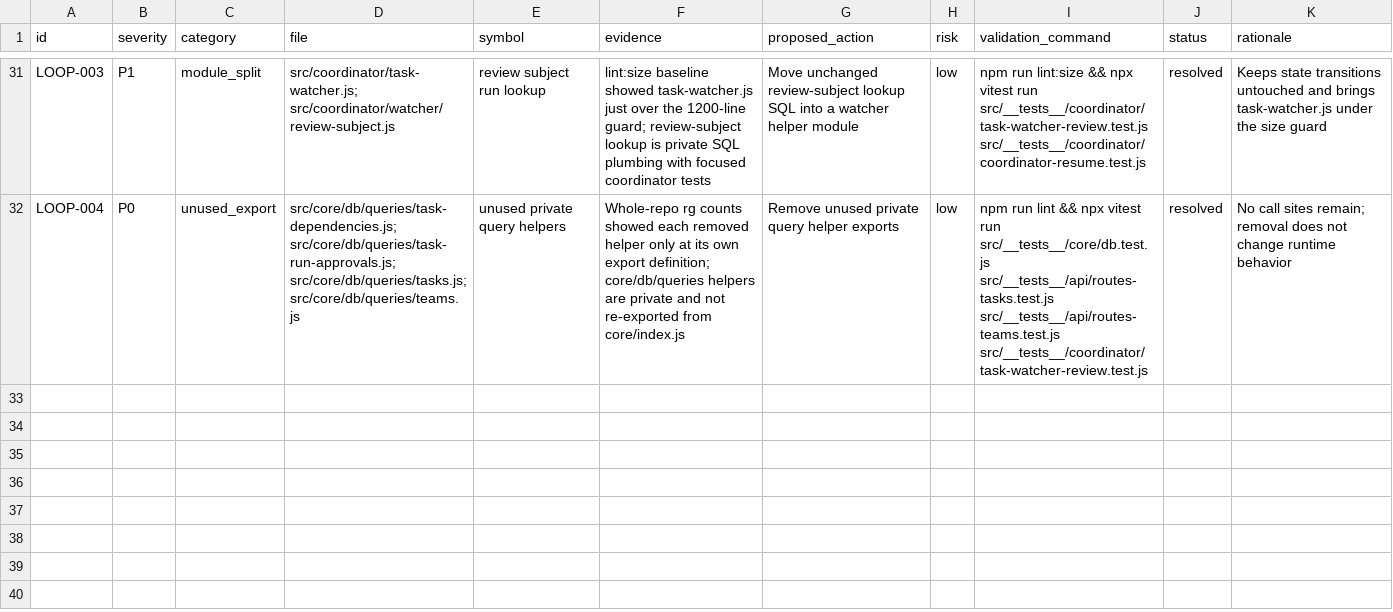
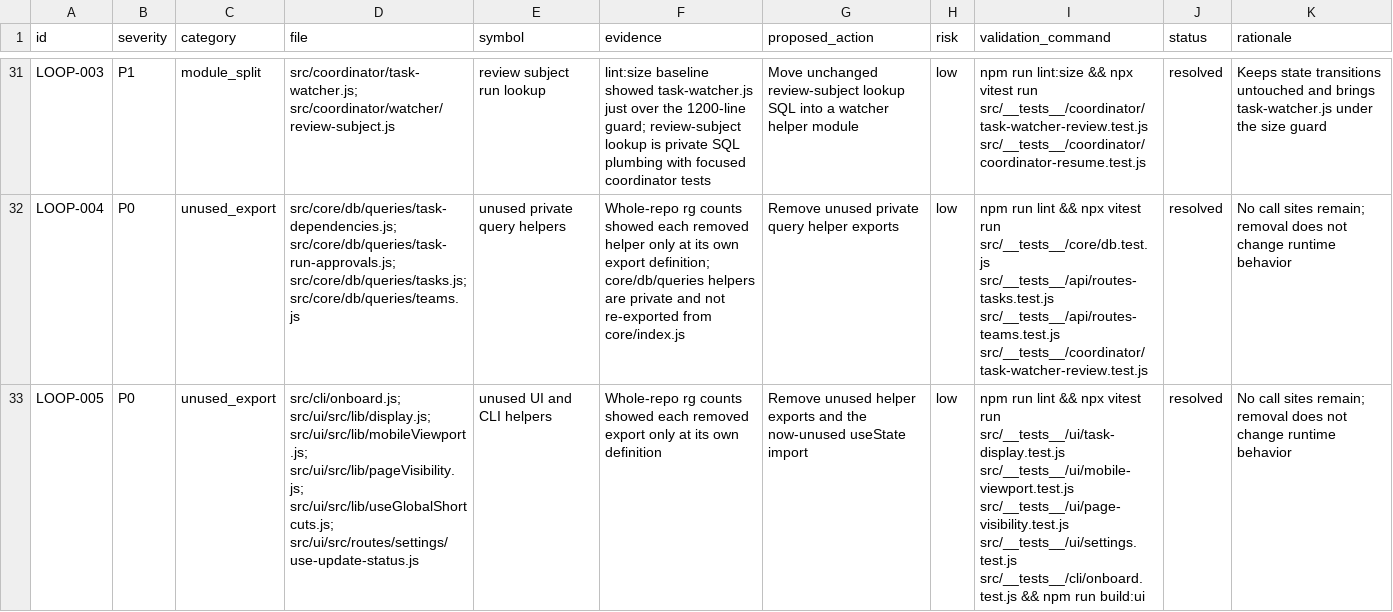
Before and after one commit to robertsreberski/worklab, a CSV file: .cleanup/CLEANUP_INVENTORY.csv, drawn as a sheet; only a part is shown, gaps mark what is left out; the diff names each change by its address in the sheet, - before the commit and + after, or states it on an @@ line.

Commit message:
Remove unused UI and onboard helpers

```diff
--- a/.cleanup/CLEANUP_INVENTORY.csv
+++ b/.cleanup/CLEANUP_INVENTORY.csv
+row 33: LOOP-005 | P0 | unused_export | src/cli/onboard.js; src/ui/src/lib/display.js; src/ui/src/lib/mobileViewport.js; src/ui/src/lib/pageVisibility.js; src/ui/src/lib/useGlobalShortcuts.js; src/ui/src/routes/settings/use-update-status.js | unused UI and CLI helpers | Whole-repo rg counts showed each removed export only at its own definition | Remove unused helper exports and the now-unused useState import | low | npm run lint && npx vitest run src/__tests__/ui/task-display.test.js src/__tests__/ui/mobile-viewport.test.js src/__tests__/ui/page-visibility.test.js src/__tests__/ui/settings.test.js src/__tests__/cli/onboard.test.js && npm run build:ui | resolved | No call sites remain; removal does not change runtime behavior
```
Also changed, not shown: 6 other files.
